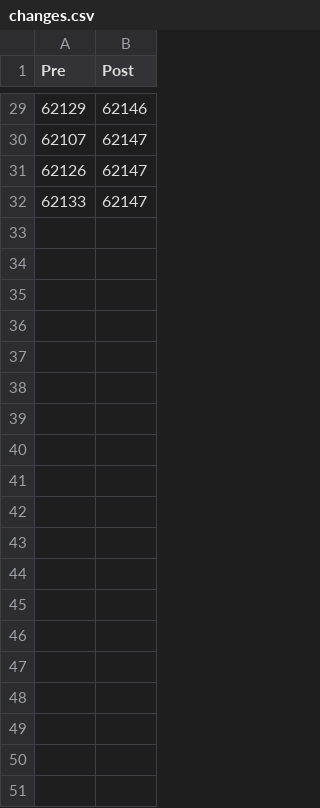
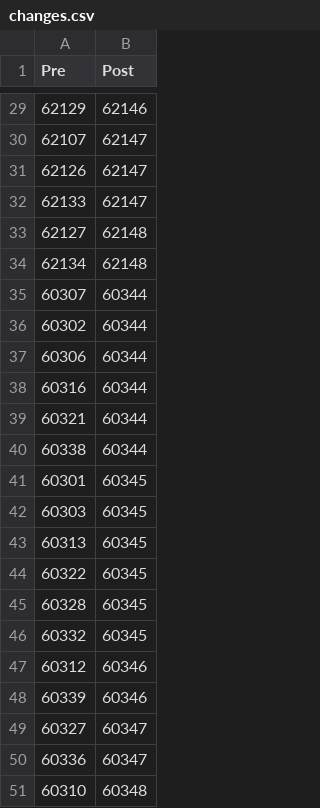
Before and after one commit to pinselimo/PyOeGKC, a CSV file: data/changes.csv, drawn as a sheet; only a part is shown, gaps mark what is left out; the diff covers the shown part only.

Commit message:
Expand changes csv

```diff
--- a/data/changes.csv
+++ b/data/changes.csv
@@ -32 +32,20 @@ Pre,Post
 62133,62147
+62127,62148
+62134,62148
+60307,60344
+60302,60344
+60306,60344
+60316,60344
+60321,60344
+60338,60344
+60301,60345
+60303,60345
+60313,60345
+60322,60345
+60328,60345
+60332,60345
+60312,60346
+60339,60346
+60327,60347
+60336,60347
+60310,60348
```
Also changed, not shown: 62 added rows elsewhere in this file.
